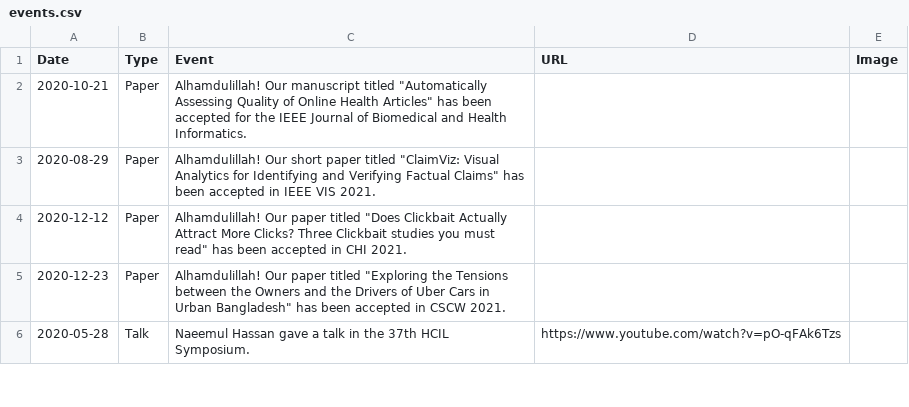
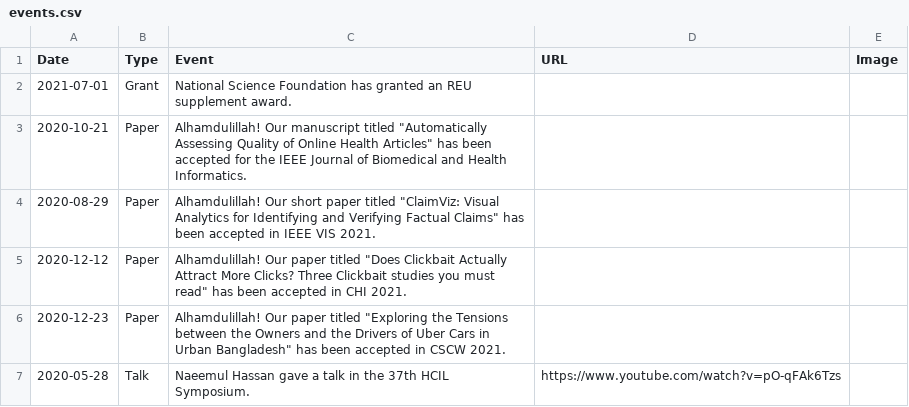
Before and after one commit to cjlab-umd/cjlab-umd.github.io, a CSV file: _data/events.csv, drawn as a sheet; only a part is shown; the diff names each change by its address in the sheet, - before the commit and + after, or states it on an @@ line.

Commit message:
Update events.csv

```diff
--- a/_data/events.csv
+++ b/_data/events.csv
+row 2: 2021-07-01 | Grant | National Science Foundation has granted an REU supplement award.
```
